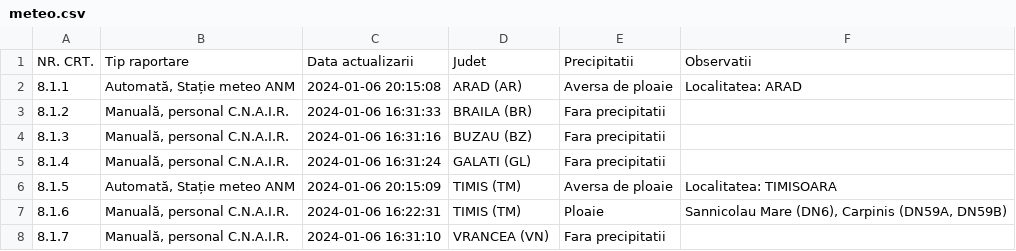
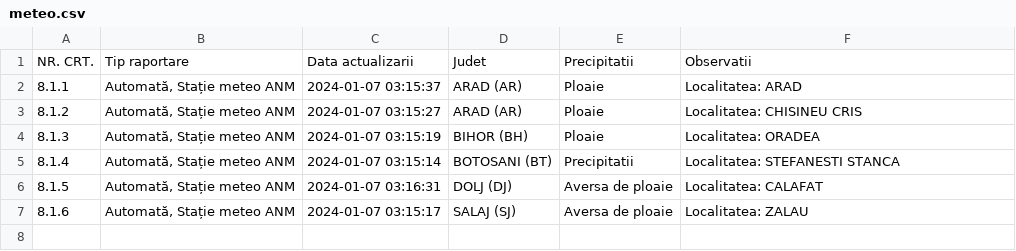
Before and after one commit to gov2-ro/prometeu, a CSV file: data/andnet/csv/meteo.csv, drawn as a sheet.

```diff
--- a/data/andnet/csv/meteo.csv
+++ b/data/andnet/csv/meteo.csv
@@ -1,8 +1,7 @@
 NR. CRT.,Tip raportare,Data actualizarii,Judet,Precipitatii,Observatii
-8.1.1,"Automată, Stație meteo ANM",2024-01-06 20:15:08,ARAD (AR),Aversa de ploaie,Localitatea: ARAD
-8.1.2,"Manuală, personal C.N.A.I.R.",2024-01-06 16:31:33,BRAILA (BR),Fara precipitatii,
-8.1.3,"Manuală, personal C.N.A.I.R.",2024-01-06 16:31:16,BUZAU (BZ),Fara precipitatii,
-8.1.4,"Manuală, personal C.N.A.I.R.",2024-01-06 16:31:24,GALATI (GL),Fara precipitatii,
-8.1.5,"Automată, Stație meteo ANM",2024-01-06 20:15:09,TIMIS (TM),Aversa de ploaie,Localitatea: TIMISOARA
-8.1.6,"Manuală, personal C.N.A.I.R.",2024-01-06 16:22:31,TIMIS (TM),Ploaie,"Sannicolau Mare (DN6), Carpinis (DN59A, DN59B)"
-8.1.7,"Manuală, personal C.N.A.I.R.",2024-01-06 16:31:10,VRANCEA (VN),Fara precipitatii,
+8.1.1,"Automată, Stație meteo ANM",2024-01-07 03:15:37,ARAD (AR),Ploaie,Localitatea: ARAD
+8.1.2,"Automată, Stație meteo ANM",2024-01-07 03:15:27,ARAD (AR),Ploaie,Localitatea: CHISINEU CRIS
+8.1.3,"Automată, Stație meteo ANM",2024-01-07 03:15:19,BIHOR (BH),Ploaie,Localitatea: ORADEA
+8.1.4,"Automată, Stație meteo ANM",2024-01-07 03:15:14,BOTOSANI (BT),Precipitatii,Localitatea: STEFANESTI STANCA
+8.1.5,"Automată, Stație meteo ANM",2024-01-07 03:16:31,DOLJ (DJ),Aversa de ploaie,Localitatea: CALAFAT
+8.1.6,"Automată, Stație meteo ANM",2024-01-07 03:15:17,SALAJ (SJ),Aversa de ploaie,Localitatea: ZALAU
```
Also changed, not shown: data/andnet/csv/temperatura.csv, data/cmteb/status-sistem-termoficare-bucuresti.csv, 14 other files.
